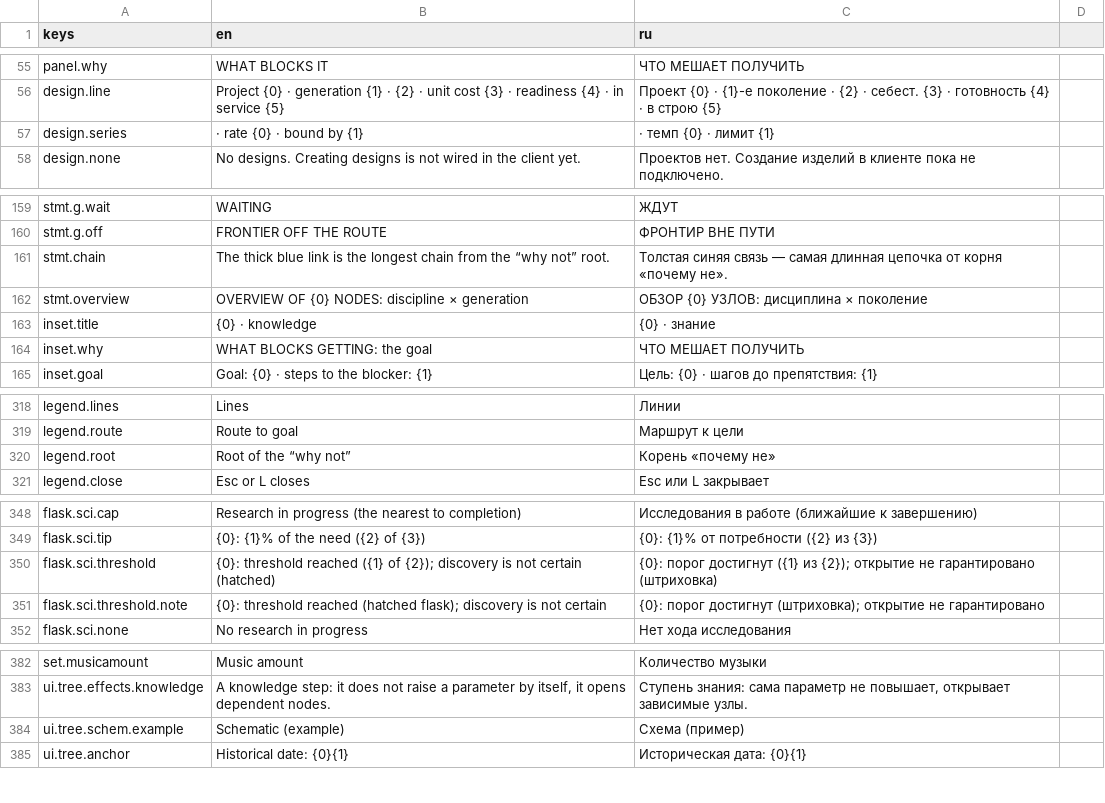
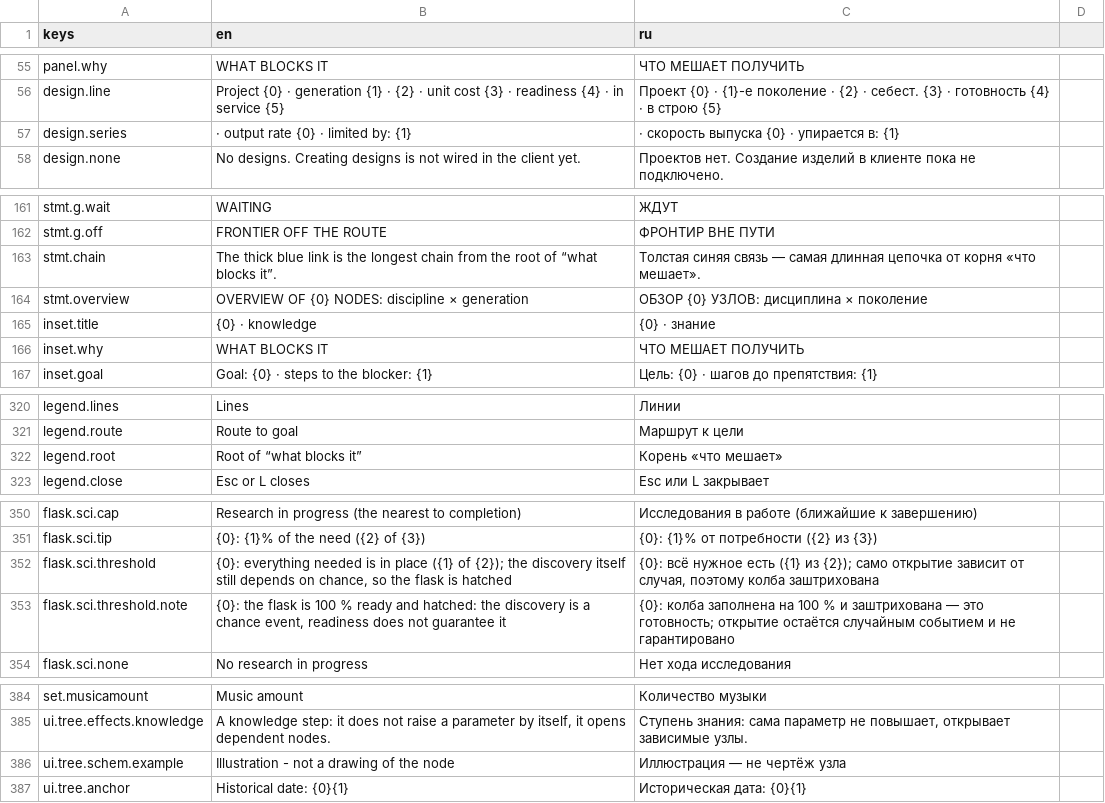
Before and after one commit to yvkalabuha/TechnoGame, a CSV file: src/Singularity.Client.Spike/locale/ui.csv, drawn as a sheet; only a part is shown, gaps mark what is left out; the diff covers the shown part only.

```diff
--- a/src/Singularity.Client.Spike/locale/ui.csv
+++ b/src/Singularity.Client.Spike/locale/ui.csv
@@ -56,3 +56,3 @@ panel.why,WHAT BLOCKS IT,ЧТО МЕШАЕТ ПОЛУЧИТЬ
 design.line,Project {0} · generation {1} · {2} · unit cost {3} · readiness {4} · in service {5},Проект {0} · {1}-е поколение · {2} · себест. {3} · готовность {4} · в строю {5}
-design.series, · rate {0} · bound by {1}, · темп {0} · лимит {1}
+design.series, · output rate {0} · limited by: {1}, · скорость выпуска {0} · упирается в: {1}
 design.none,No designs. Creating designs is not wired in the client yet.,Проектов нет. Создание изделий в клиенте пока не подключено.
@@ -160,6 +162,6 @@ stmt.g.wait,WAITING,ЖДУТ
 stmt.g.off,FRONTIER OFF THE ROUTE,ФРОНТИР ВНЕ ПУТИ
-stmt.chain,The thick blue link is the longest chain from the “why not” root.,Толстая синяя связь — самая длинная цепочка от корня «почему не».
+stmt.chain,The thick blue link is the longest chain from the root of “what blocks it”.,Толстая синяя связь — самая длинная цепочка от корня «что мешает».
 stmt.overview,OVERVIEW OF {0} NODES: discipline × generation,ОБЗОР {0} УЗЛОВ: дисциплина × поколение
 inset.title,{0} · knowledge,{0} · знание
-inset.why,WHAT BLOCKS GETTING: the goal,ЧТО МЕШАЕТ ПОЛУЧИТЬ
+inset.why,WHAT BLOCKS IT,ЧТО МЕШАЕТ ПОЛУЧИТЬ
 inset.goal,Goal: {0} · steps to the blocker: {1},Цель: {0} · шагов до препятствия: {1}
@@ -319,3 +321,3 @@ legend.lines,Lines,Линии
 legend.route,Route to goal,Маршрут к цели
-legend.root,Root of the “why not”,Корень «почему не»
+legend.root,Root of “what blocks it”,Корень «что мешает»
 legend.close,Esc or L closes,Esc или L закрывает
@@ -349,4 +351,4 @@ flask.sci.cap,Research in progress (the nearest to completion),Исследов
 flask.sci.tip,{0}: {1}% of the need ({2} of {3}),{0}: {1}% от потребности ({2} из {3})
-flask.sci.threshold,{0}: threshold reached ({1} of {2}); discovery is not certain (hatched),{0}: порог достигнут ({1} из {2}); открытие не гарантировано (штриховка)
-flask.sci.threshold.note,{0}: threshold reached (hatched flask); discovery is not certain,{0}: порог достигнут (штриховка); открытие не гарантировано
+flask.sci.threshold,"{0}: everything needed is in place ({1} of {2}); the discovery itself still depends on chance, so the flask is hatched","{0}: всё нужное есть ({1} из {2}); само открытие зависит от случая, поэтому колба заштрихована"
+flask.sci.threshold.note,"{0}: the flask is 100 % ready and hatched: the discovery is a chance event, readiness does not guarantee it","{0}: колба заполнена на 100 % и заштрихована — это готовность; открытие остаётся случайным событием и не гарантировано"
 flask.sci.none,No research in progress,Нет хода исследования
@@ -383,3 +385,3 @@ set.musicamount,Music amount,Количество музыки
 ui.tree.effects.knowledge,"A knowledge step: it does not raise a parameter by itself, it opens dependent nodes.","Ступень знания: сама параметр не повышает, открывает зависимые узлы."
-ui.tree.schem.example,Schematic (example),Схема (пример)
+ui.tree.schem.example,Illustration - not a drawing of the node,Иллюстрация — не чертёж узла
 ui.tree.anchor,Historical date: {0}{1},Историческая дата: {0}{1}
```
Also changed, not shown: 2 added rows and 23 edited cells elsewhere in this file, 5 other files.
